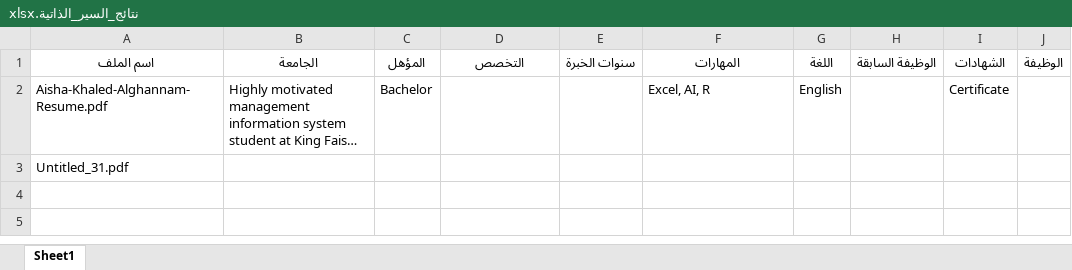
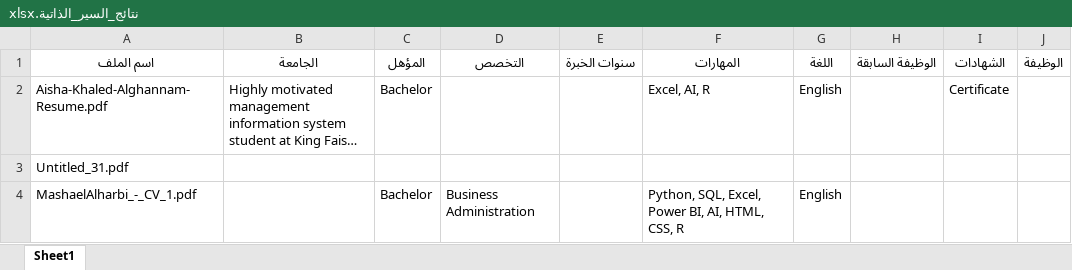
Before and after one commit to aishaalghannam/CVProject, an Excel workbook: نتائج_السير_الذاتية.xlsx, sheet Sheet1, drawn as a sheet; long unchanged cells end in …; values as stored, in another font and other column widths than the file's, no borders; the diff names each change by its address in the sheet, - before the commit and + after, or states it on an @@ line.

```diff
--- a/نتائج_السير_الذاتية.xlsx (sheet Sheet1)
+++ b/نتائج_السير_الذاتية.xlsx (sheet Sheet1)
+row 4: MashaelAlharbi_-_CV_1.pdf |  | Bachelor | Business Administration |  | Python, SQL, Excel, Power BI, AI, HTML, CSS, R | English
```
Also changed, not shown: 1 other file.
